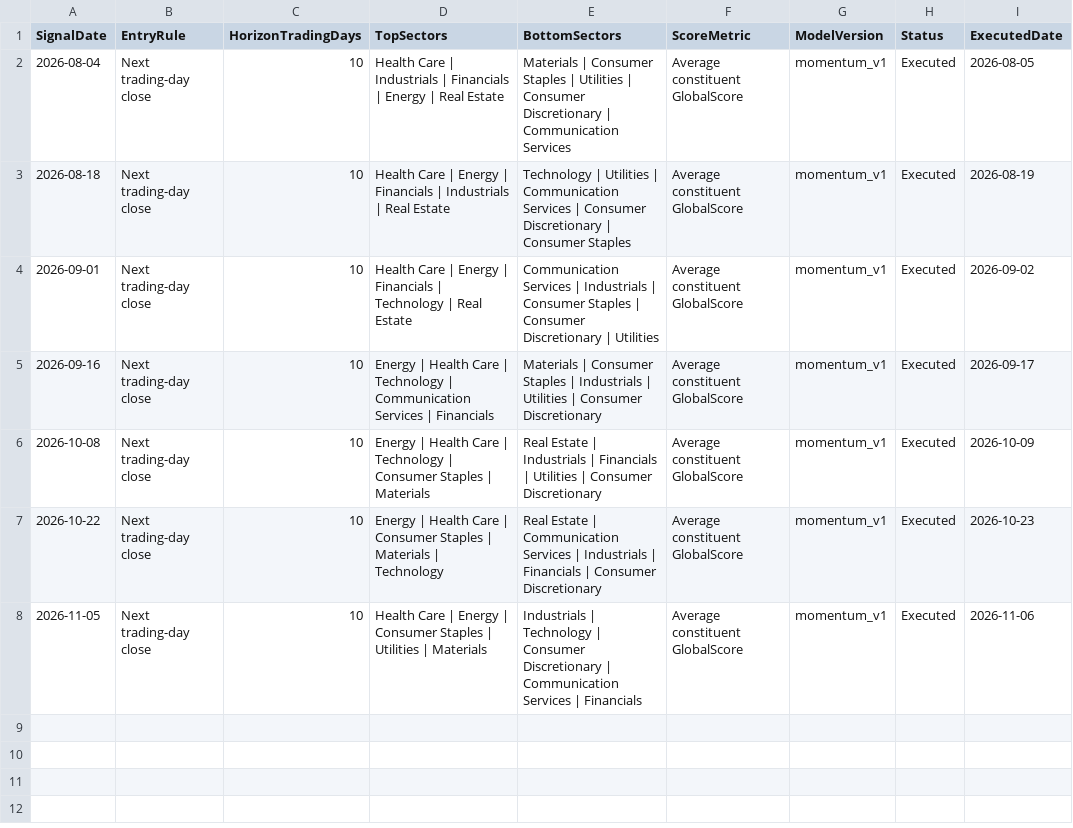
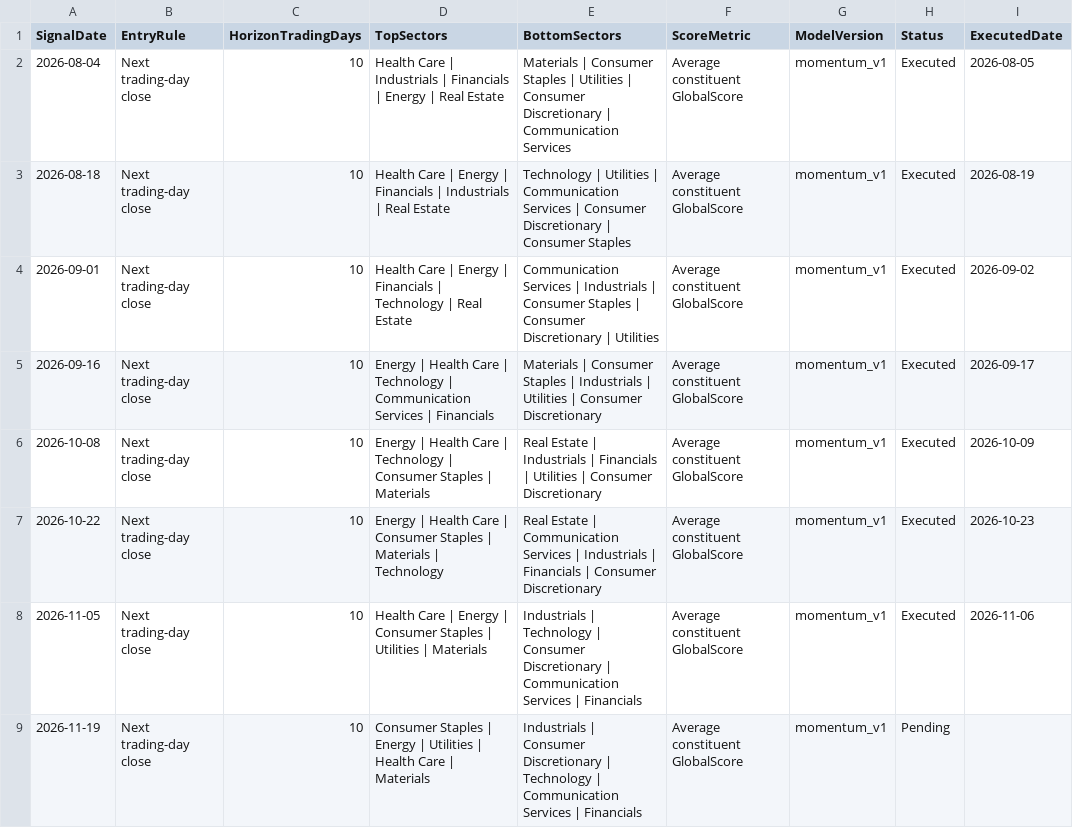
Before and after one commit to pcheong22/stock-sector-dashboard, a CSV file: data/paper_trading_signals.csv, drawn as a sheet.

```diff
--- a/data/paper_trading_signals.csv
+++ b/data/paper_trading_signals.csv
@@ -8 +8,2 @@ SignalDate,EntryRule,HorizonTradingDays,TopSectors,BottomSectors,ScoreMetric,Mod
 2026-11-05,Next trading-day close,10,Health Care | Energy | Consumer Staples | Utilities | Materials,Industrials | Technology | Consumer Discretionary | Communication Services | Financials,Average constituent GlobalScore,momentum_v1,Executed,2026-11-06
+2026-11-19,Next trading-day close,10,Consumer Staples | Energy | Utilities | Health Care | Materials,Industrials | Consumer Discretionary | Technology | Communication Services | Financials,Average constituent GlobalScore,momentum_v1,Pending,
```
Also changed, not shown: data/paper_trading_ledger.csv, 4 other files.
